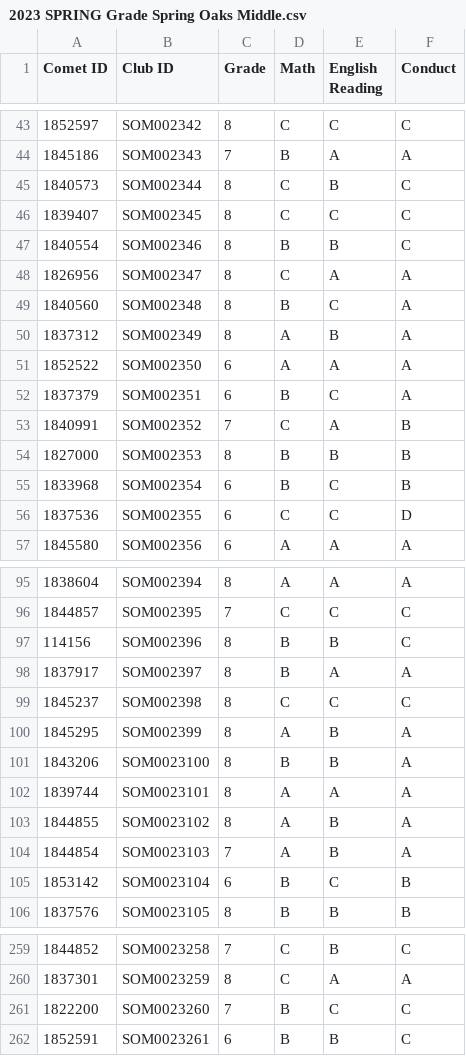
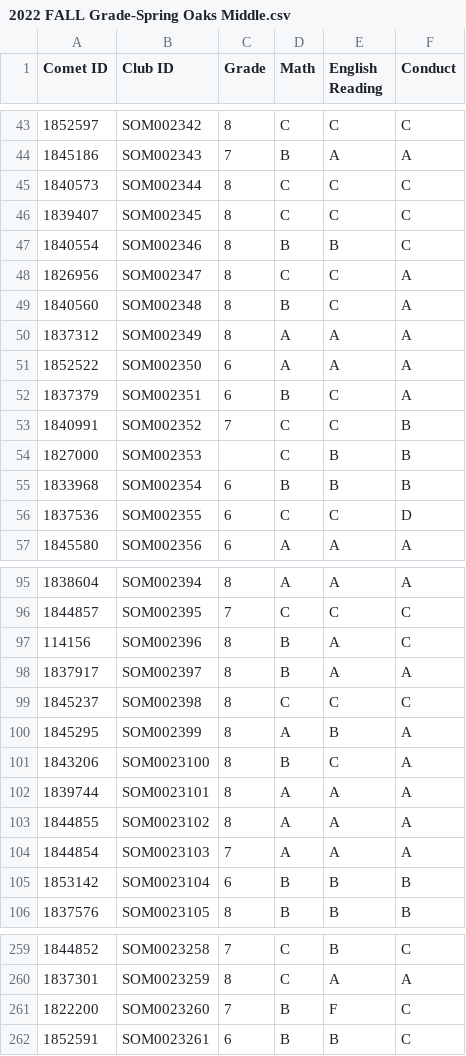
Before and after one commit to amyshuff/BBCGH-Evaluation, a CSV file: 2022 FALL Grade/2022 FALL Grade-Spring Oaks Middle.csv (was 2023 SPRING Grade/2023 SPRING Grade Spring Oaks Middle.csv), drawn as a sheet; only a part is shown, gaps mark what is left out; the diff covers the shown part only.

```diff
--- a/2023 SPRING Grade/2023 SPRING Grade Spring Oaks Middle.csv
+++ b/2022 FALL Grade/2022 FALL Grade-Spring Oaks Middle.csv
@@ -44,13 +44,13 @@
 1845186,SOM002343,7,B,A,A
-1840573,SOM002344,8,C,B,C
+1840573,SOM002344,8,C,C,C
 1839407,SOM002345,8,C,C,C
 1840554,SOM002346,8,B,B,C
-1826956,SOM002347,8,C,A,A
+1826956,SOM002347,8,C,C,A
 1840560,SOM002348,8,B,C,A
-1837312,SOM002349,8,A,B,A
+1837312,SOM002349,8,A,A,A
 1852522,SOM002350,6,A,A,A
 1837379,SOM002351,6,B,C,A
-1840991,SOM002352,7,C,A,B
-1827000,SOM002353,8,B,B,B
-1833968,SOM002354,6,B,C,B
+1840991,SOM002352,7,C,C,B
+1827000,SOM002353,,C,B,B
+1833968,SOM002354,6,B,B,B
 1837536,SOM002355,6,C,C,D
@@ -96,3 +96,3 @@
 1844857,SOM002395,7,C,C,C
-114156,SOM002396,8,B,B,C
+114156,SOM002396,8,B,A,C
 1837917,SOM002397,8,B,A,A
@@ -100,7 +100,7 @@
 1845295,SOM002399,8,A,B,A
-1843206,SOM0023100,8,B,B,A
+1843206,SOM0023100,8,B,C,A
 1839744,SOM0023101,8,A,A,A
-1844855,SOM0023102,8,A,B,A
-1844854,SOM0023103,7,A,B,A
-1853142,SOM0023104,6,B,C,B
+1844855,SOM0023102,8,A,A,A
+1844854,SOM0023103,7,A,A,A
+1853142,SOM0023104,6,B,B,B
 1837576,SOM0023105,8,B,B,B
@@ -260,3 +260,3 @@
 1837301,SOM0023259,8,C,A,A
-1822200,SOM0023260,7,B,C,C
+1822200,SOM0023260,7,B,F,C
 1852591,SOM0023261,6,B,B,C
```
Also changed, not shown: 23 edited cells elsewhere in this file, 2022 FALL Grade/2022 FALL Grade-Spring Branch Elem.csv, 2022 FALL Grade/2022 FALL Grade-The Womens Home.csv, 14 other files.
